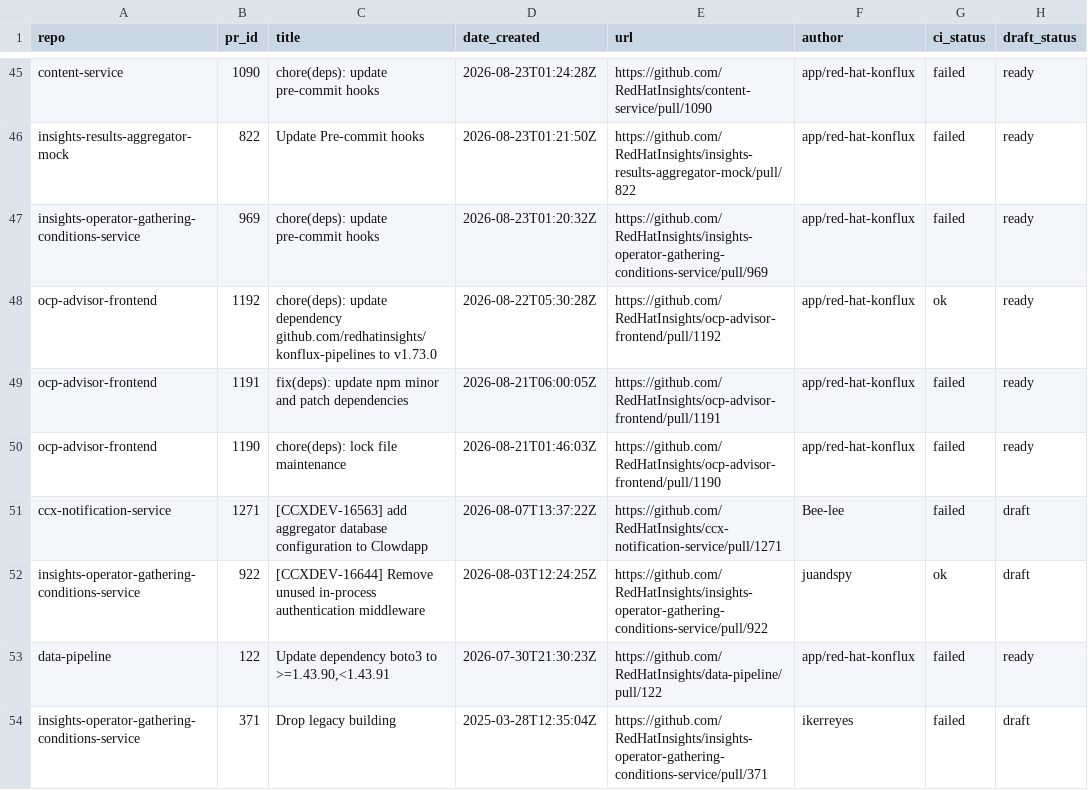
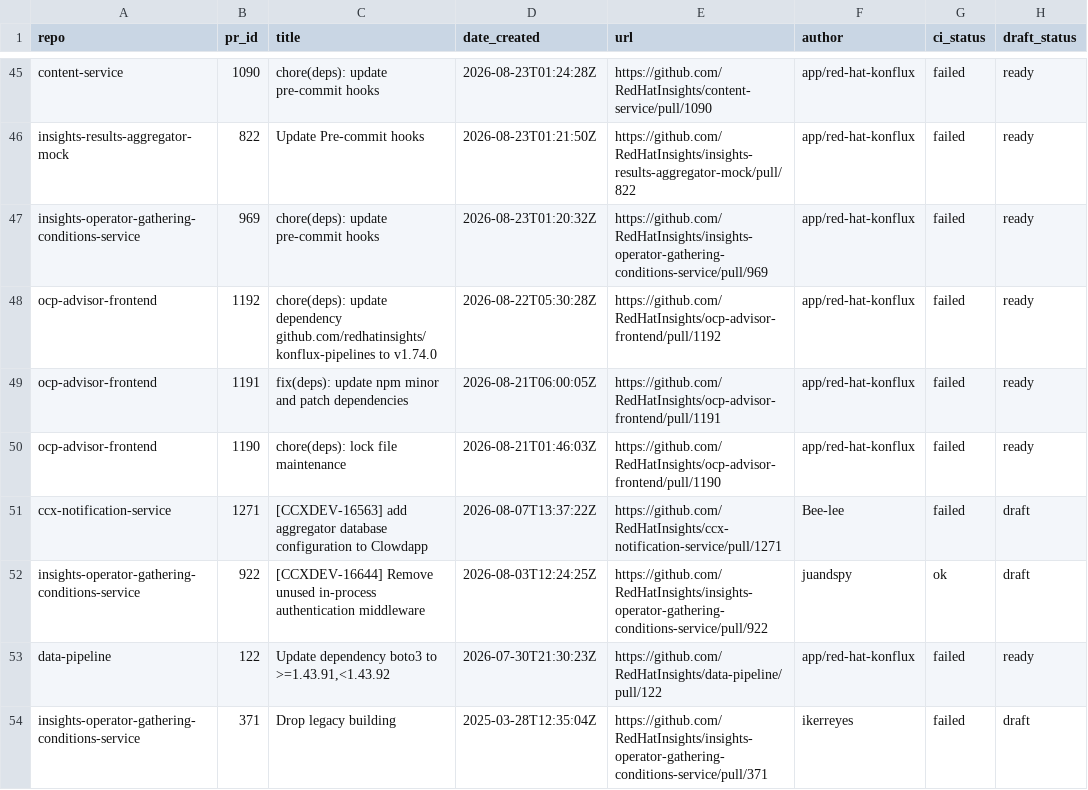
Before and after one commit to RedHatInsights/processing-tools, a CSV file: open_mr_pr/github/open-prs.csv, drawn as a sheet; only a part is shown, gaps mark what is left out.

```diff
--- a/open_mr_pr/github/open-prs.csv
+++ b/open_mr_pr/github/open-prs.csv
@@ -47,3 +47,3 @@ insights-results-aggregator-mock,822,Update Pre-commit hooks,2026-08-23T01:21:50
 insights-operator-gathering-conditions-service,969,chore(deps): update pre-commit hooks,2026-08-23T01:20:32Z,https://github.com/RedHatInsights/insights-operator-gathering-conditions-service/pull/969,app/red-hat-konflux,failed,ready
-ocp-advisor-frontend,1192,chore(deps): update dependency github.com/redhatinsights/konflux-pipelines to v1.73.0,2026-08-22T05:30:28Z,https://github.com/RedHatInsights/ocp-advisor-frontend/pull/1192,app/red-hat-konflux,ok,ready
+ocp-advisor-frontend,1192,chore(deps): update dependency github.com/redhatinsights/konflux-pipelines to v1.74.0,2026-08-22T05:30:28Z,https://github.com/RedHatInsights/ocp-advisor-frontend/pull/1192,app/red-hat-konflux,failed,ready
 ocp-advisor-frontend,1191,fix(deps): update npm minor and patch dependencies,2026-08-21T06:00:05Z,https://github.com/RedHatInsights/ocp-advisor-frontend/pull/1191,app/red-hat-konflux,failed,ready
@@ -52,3 +52,3 @@ ccx-notification-service,1271,[CCXDEV-16563] add aggregator database configurati
 insights-operator-gathering-conditions-service,922,[CCXDEV-16644] Remove unused in-process authentication middleware,2026-08-03T12:24:25Z,https://github.com/RedHatInsights/insights-operator-gathering-conditions-service/pull/922,juandspy,ok,draft
-data-pipeline,122,"Update dependency boto3 to >=1.43.90,<1.43.91",2026-07-30T21:30:23Z,https://github.com/RedHatInsights/data-pipeline/pull/122,app/red-hat-konflux,failed,ready
+data-pipeline,122,"Update dependency boto3 to >=1.43.91,<1.43.92",2026-07-30T21:30:23Z,https://github.com/RedHatInsights/data-pipeline/pull/122,app/red-hat-konflux,failed,ready
 insights-operator-gathering-conditions-service,371,Drop legacy building,2025-03-28T12:35:04Z,https://github.com/RedHatInsights/insights-operator-gathering-conditions-service/pull/371,ikerreyes,failed,draft
```
Also changed, not shown: 3 other files.
